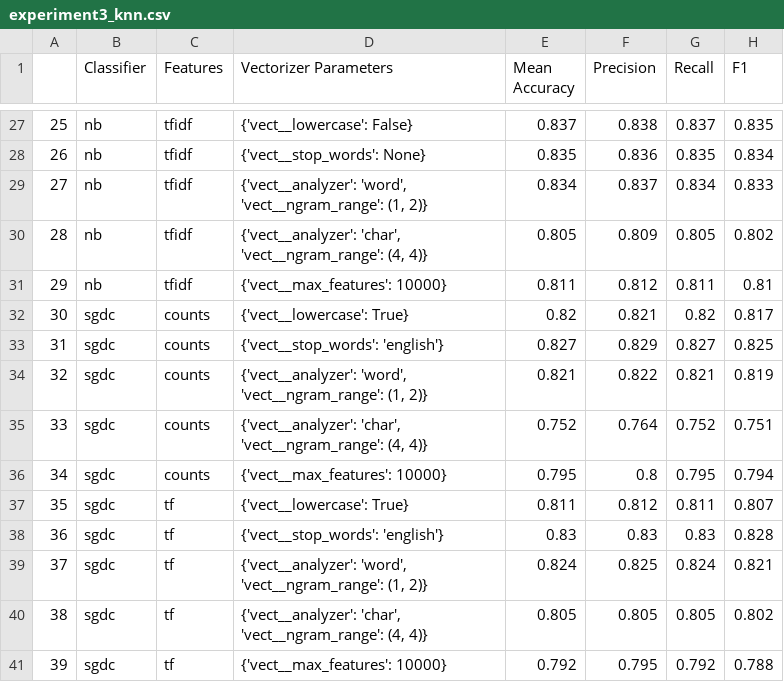
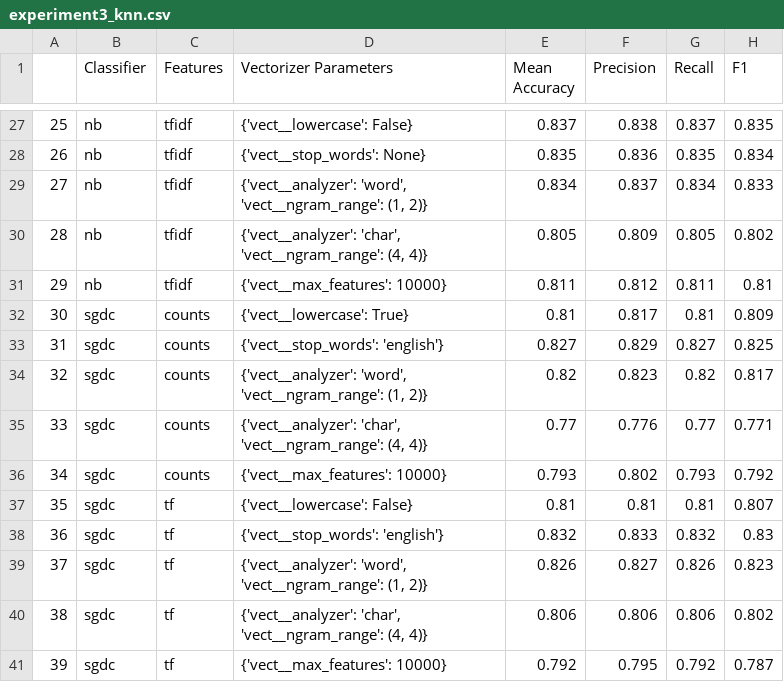
Before and after one commit to asavva3/Text-Classification, a CSV file: results/experiment3_knn.csv, drawn as a sheet; only a part is shown, gaps mark what is left out; the diff covers the shown part only.

Commit message:
final notebook with results

```diff
--- a/results/experiment3_knn.csv
+++ b/results/experiment3_knn.csv
@@ -31,11 +31,11 @@
 29,nb,tfidf,{'vect__max_features': 10000},0.811,0.812,0.811,0.81
-30,sgdc,counts,{'vect__lowercase': True},0.82,0.821,0.82,0.817
+30,sgdc,counts,{'vect__lowercase': True},0.81,0.817,0.81,0.809
 31,sgdc,counts,{'vect__stop_words': 'english'},0.827,0.829,0.827,0.825
-32,sgdc,counts,"{'vect__analyzer': 'word', 'vect__ngram_range': (1, 2)}",0.821,0.822,0.821,0.819
-33,sgdc,counts,"{'vect__analyzer': 'char', 'vect__ngram_range': (4, 4)}",0.752,0.764,0.752,0.751
-34,sgdc,counts,{'vect__max_features': 10000},0.795,0.8,0.795,0.794
-35,sgdc,tf,{'vect__lowercase': True},0.811,0.812,0.811,0.807
-36,sgdc,tf,{'vect__stop_words': 'english'},0.83,0.83,0.83,0.828
-37,sgdc,tf,"{'vect__analyzer': 'word', 'vect__ngram_range': (1, 2)}",0.824,0.825,0.824,0.821
-38,sgdc,tf,"{'vect__analyzer': 'char', 'vect__ngram_range': (4, 4)}",0.805,0.805,0.805,0.802
-39,sgdc,tf,{'vect__max_features': 10000},0.792,0.795,0.792,0.788
+32,sgdc,counts,"{'vect__analyzer': 'word', 'vect__ngram_range': (1, 2)}",0.82,0.823,0.82,0.817
+33,sgdc,counts,"{'vect__analyzer': 'char', 'vect__ngram_range': (4, 4)}",0.77,0.776,0.77,0.771
+34,sgdc,counts,{'vect__max_features': 10000},0.793,0.802,0.793,0.792
+35,sgdc,tf,{'vect__lowercase': False},0.81,0.81,0.81,0.807
+36,sgdc,tf,{'vect__stop_words': 'english'},0.832,0.833,0.832,0.83
+37,sgdc,tf,"{'vect__analyzer': 'word', 'vect__ngram_range': (1, 2)}",0.826,0.827,0.826,0.823
+38,sgdc,tf,"{'vect__analyzer': 'char', 'vect__ngram_range': (4, 4)}",0.806,0.806,0.806,0.802
+39,sgdc,tf,{'vect__max_features': 10000},0.792,0.795,0.792,0.787
```
Also changed, not shown: 14 edited cells elsewhere in this file, results/experiment2_knn.csv, results/experiment_default_knn.csv, 1 other file.
